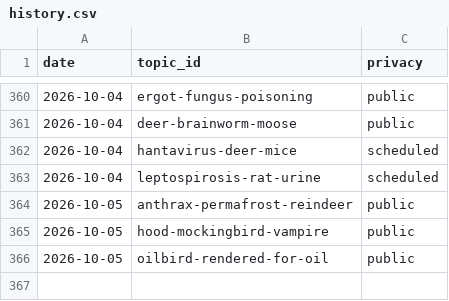
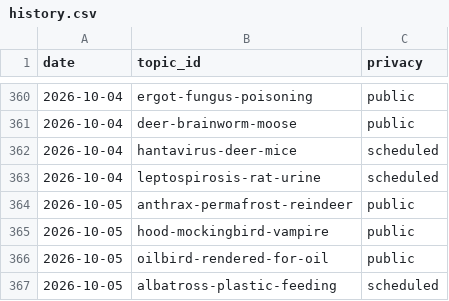
Before and after one commit to chat94534-oss/shorts-autoposter-a, a CSV file: logs/history.csv, drawn as a sheet; only a part is shown, gaps mark what is left out.

```diff
--- a/logs/history.csv
+++ b/logs/history.csv
@@ -366 +366,2 @@ date,topic_id,privacy
 2026-10-05,oilbird-rendered-for-oil,public
+2026-10-05,albatross-plastic-feeding,scheduled
```
Also changed, not shown: 2 other files.
